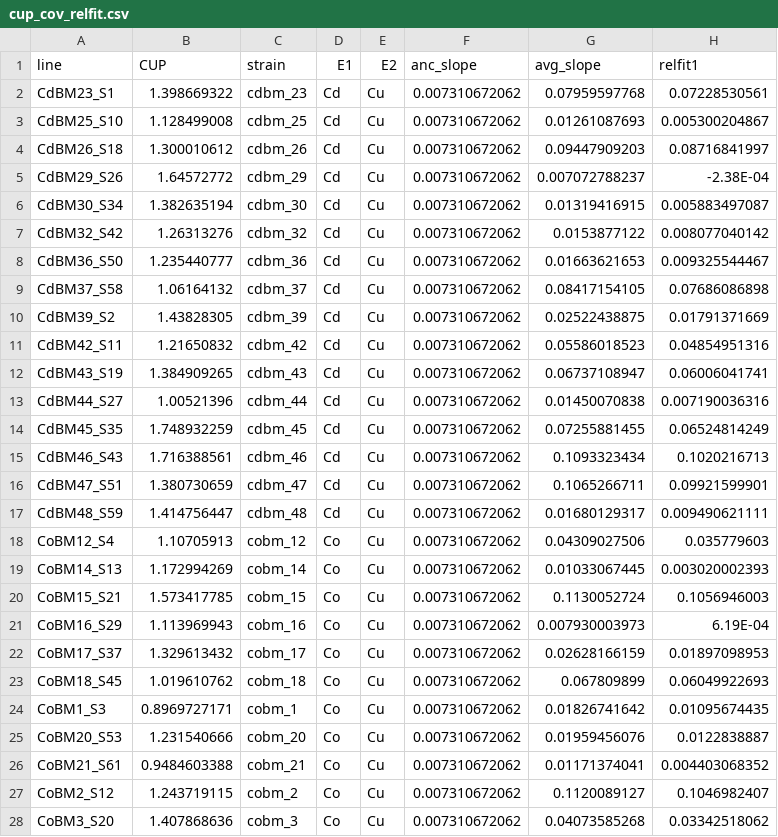
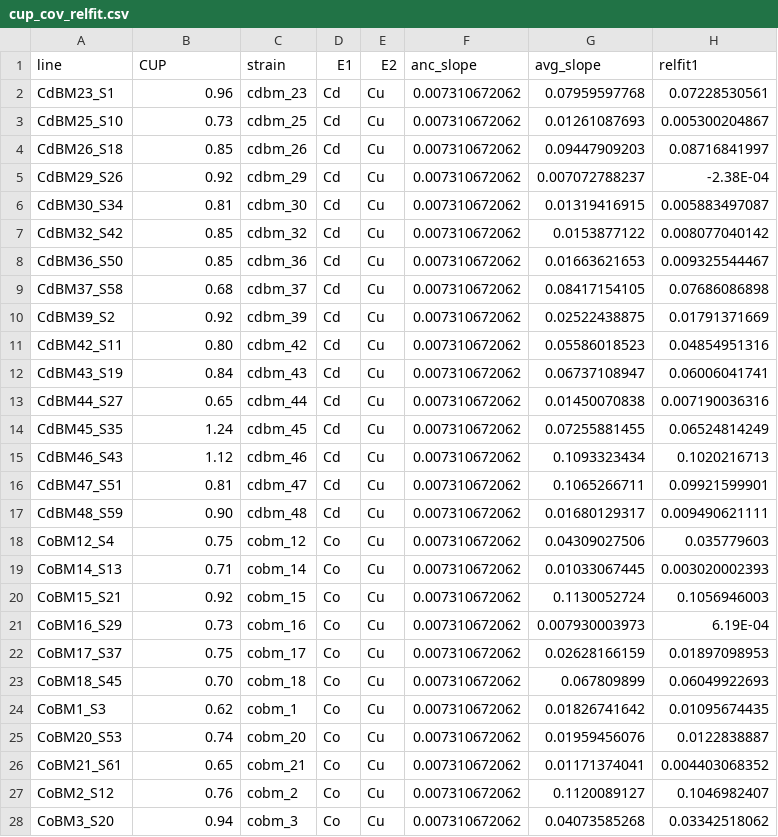
Before and after one commit to joelkcamp/crossTolerance_bazzicalupoEtAl, a CSV file: cross_tol_data/depth/cup_cov_relfit.csv, drawn as a sheet; only a part is shown; the diff covers the shown part only.

Commit message:
Add files via upload

```diff
--- a/cross_tol_data/depth/cup_cov_relfit.csv
+++ b/cross_tol_data/depth/cup_cov_relfit.csv
@@ -1,28 +1,28 @@
 line,CUP,strain,E1,E2,anc_slope,avg_slope,relfit1
-CdBM23_S1,1.398669322,cdbm_23,Cd,Cu,0.007310672062,0.07959597768,0.07228530561
-CdBM25_S10,1.128499008,cdbm_25,Cd,Cu,0.007310672062,0.01261087693,0.005300204867
-CdBM26_S18,1.300010612,cdbm_26,Cd,Cu,0.007310672062,0.09447909203,0.08716841997
-CdBM29_S26,1.64572772,cdbm_29,Cd,Cu,0.007310672062,0.007072788237,-2.38E-04
-CdBM30_S34,1.382635194,cdbm_30,Cd,Cu,0.007310672062,0.01319416915,0.005883497087
-CdBM32_S42,1.26313276,cdbm_32,Cd,Cu,0.007310672062,0.0153877122,0.008077040142
-CdBM36_S50,1.235440777,cdbm_36,Cd,Cu,0.007310672062,0.01663621653,0.009325544467
-CdBM37_S58,1.06164132,cdbm_37,Cd,Cu,0.007310672062,0.08417154105,0.07686086898
-CdBM39_S2,1.43828305,cdbm_39,Cd,Cu,0.007310672062,0.02522438875,0.01791371669
-CdBM42_S11,1.21650832,cdbm_42,Cd,Cu,0.007310672062,0.05586018523,0.04854951316
-CdBM43_S19,1.384909265,cdbm_43,Cd,Cu,0.007310672062,0.06737108947,0.06006041741
-CdBM44_S27,1.00521396,cdbm_44,Cd,Cu,0.007310672062,0.01450070838,0.007190036316
-CdBM45_S35,1.748932259,cdbm_45,Cd,Cu,0.007310672062,0.07255881455,0.06524814249
-CdBM46_S43,1.716388561,cdbm_46,Cd,Cu,0.007310672062,0.1093323434,0.1020216713
-CdBM47_S51,1.380730659,cdbm_47,Cd,Cu,0.007310672062,0.1065266711,0.09921599901
-CdBM48_S59,1.414756447,cdbm_48,Cd,Cu,0.007310672062,0.01680129317,0.009490621111
-CoBM12_S4,1.10705913,cobm_12,Co,Cu,0.007310672062,0.04309027506,0.035779603
-CoBM14_S13,1.172994269,cobm_14,Co,Cu,0.007310672062,0.01033067445,0.003020002393
-CoBM15_S21,1.573417785,cobm_15,Co,Cu,0.007310672062,0.1130052724,0.1056946003
-CoBM16_S29,1.113969943,cobm_16,Co,Cu,0.007310672062,0.007930003973,6.19E-04
-CoBM17_S37,1.329613432,cobm_17,Co,Cu,0.007310672062,0.02628166159,0.01897098953
-CoBM18_S45,1.019610762,cobm_18,Co,Cu,0.007310672062,0.067809899,0.06049922693
-CoBM1_S3,0.8969727171,cobm_1,Co,Cu,0.007310672062,0.01826741642,0.01095674435
-CoBM20_S53,1.231540666,cobm_20,Co,Cu,0.007310672062,0.01959456076,0.0122838887
-CoBM21_S61,0.9484603388,cobm_21,Co,Cu,0.007310672062,0.01171374041,0.004403068352
-CoBM2_S12,1.243719115,cobm_2,Co,Cu,0.007310672062,0.1120089127,0.1046982407
-CoBM3_S20,1.407868636,cobm_3,Co,Cu,0.007310672062,0.04073585268,0.03342518062
+CdBM23_S1,0.96,cdbm_23,Cd,Cu,0.007310672062,0.07959597768,0.07228530561
+CdBM25_S10,0.73,cdbm_25,Cd,Cu,0.007310672062,0.01261087693,0.005300204867
+CdBM26_S18,0.85,cdbm_26,Cd,Cu,0.007310672062,0.09447909203,0.08716841997
+CdBM29_S26,0.92,cdbm_29,Cd,Cu,0.007310672062,0.007072788237,-2.38E-04
+CdBM30_S34,0.81,cdbm_30,Cd,Cu,0.007310672062,0.01319416915,0.005883497087
+CdBM32_S42,0.85,cdbm_32,Cd,Cu,0.007310672062,0.0153877122,0.008077040142
+CdBM36_S50,0.85,cdbm_36,Cd,Cu,0.007310672062,0.01663621653,0.009325544467
+CdBM37_S58,0.68,cdbm_37,Cd,Cu,0.007310672062,0.08417154105,0.07686086898
+CdBM39_S2,0.92,cdbm_39,Cd,Cu,0.007310672062,0.02522438875,0.01791371669
+CdBM42_S11,0.80,cdbm_42,Cd,Cu,0.007310672062,0.05586018523,0.04854951316
+CdBM43_S19,0.84,cdbm_43,Cd,Cu,0.007310672062,0.06737108947,0.06006041741
+CdBM44_S27,0.65,cdbm_44,Cd,Cu,0.007310672062,0.01450070838,0.007190036316
+CdBM45_S35,1.24,cdbm_45,Cd,Cu,0.007310672062,0.07255881455,0.06524814249
+CdBM46_S43,1.12,cdbm_46,Cd,Cu,0.007310672062,0.1093323434,0.1020216713
+CdBM47_S51,0.81,cdbm_47,Cd,Cu,0.007310672062,0.1065266711,0.09921599901
+CdBM48_S59,0.90,cdbm_48,Cd,Cu,0.007310672062,0.01680129317,0.009490621111
+CoBM12_S4,0.75,cobm_12,Co,Cu,0.007310672062,0.04309027506,0.035779603
+CoBM14_S13,0.71,cobm_14,Co,Cu,0.007310672062,0.01033067445,0.003020002393
+CoBM15_S21,0.92,cobm_15,Co,Cu,0.007310672062,0.1130052724,0.1056946003
+CoBM16_S29,0.73,cobm_16,Co,Cu,0.007310672062,0.007930003973,6.19E-04
+CoBM17_S37,0.75,cobm_17,Co,Cu,0.007310672062,0.02628166159,0.01897098953
+CoBM18_S45,0.70,cobm_18,Co,Cu,0.007310672062,0.067809899,0.06049922693
+CoBM1_S3,0.62,cobm_1,Co,Cu,0.007310672062,0.01826741642,0.01095674435
+CoBM20_S53,0.74,cobm_20,Co,Cu,0.007310672062,0.01959456076,0.0122838887
+CoBM21_S61,0.65,cobm_21,Co,Cu,0.007310672062,0.01171374041,0.004403068352
+CoBM2_S12,0.76,cobm_2,Co,Cu,0.007310672062,0.1120089127,0.1046982407
+CoBM3_S20,0.94,cobm_3,Co,Cu,0.007310672062,0.04073585268,0.03342518062
```
Also changed, not shown: 83 edited cells elsewhere in this file.
